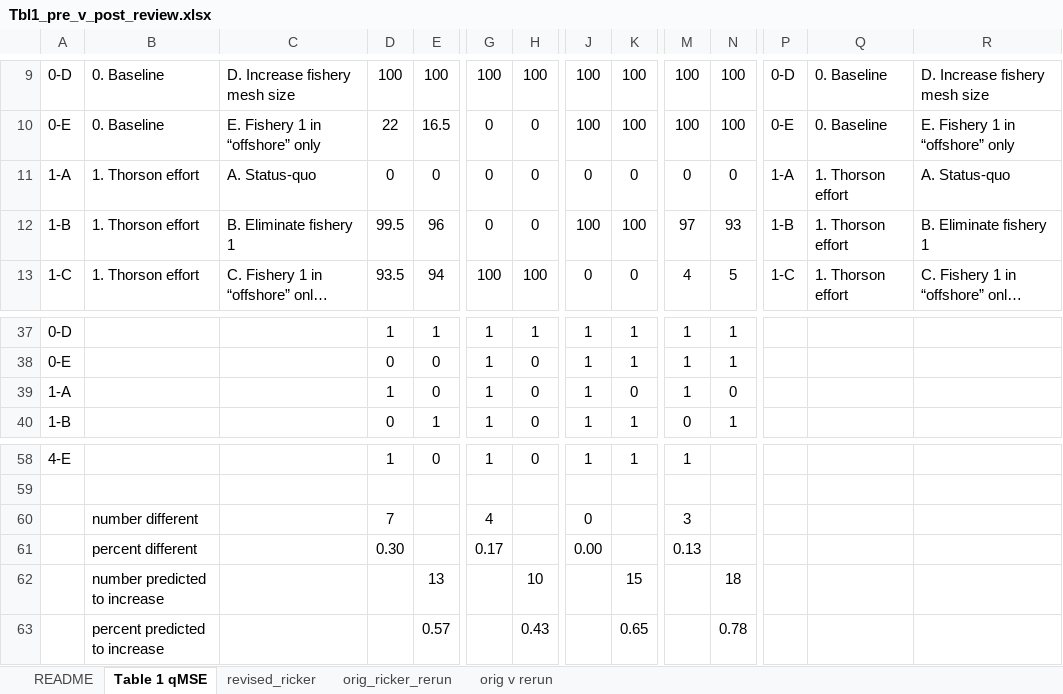
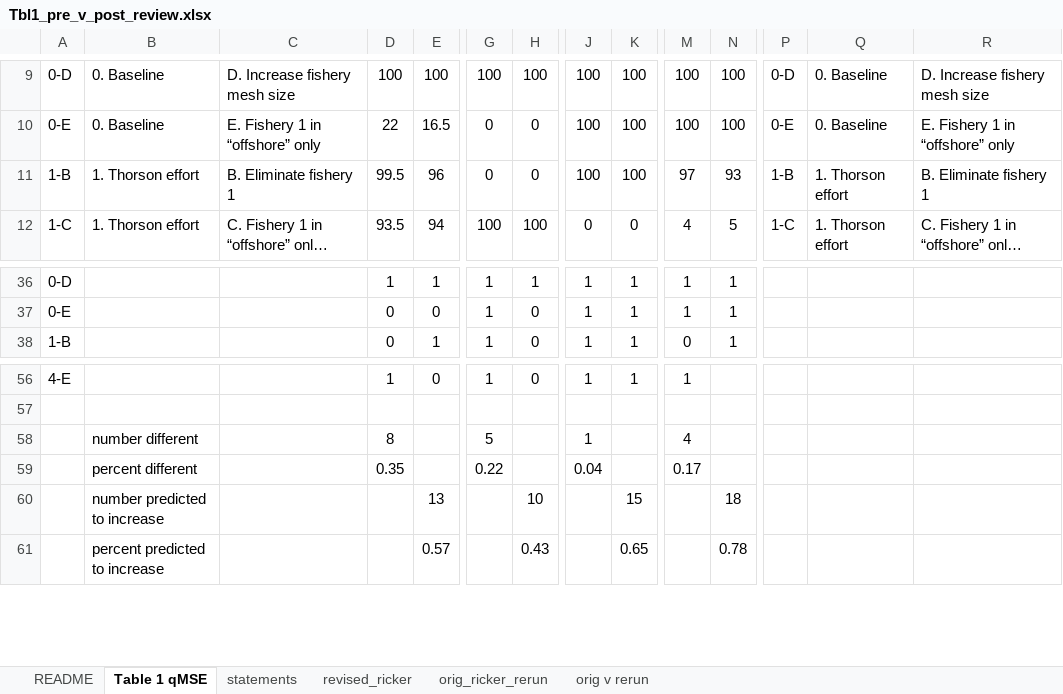
Before and after one commit to mfisher5/qualitative-MSEs, an Excel workbook: doc/revisions/Tbl1_pre_v_post_review.xlsx, sheet Table 1 qMSE, drawn as a sheet; only a part is shown, gaps mark what is left out; long unchanged cells end in …; values as stored, in another font and other column widths than the file's, no borders; conditional formats not drawn; removed rows and columns are numbered as before the commit, all else as after; rows hold the shown columns only; the diff names each change by its address in the sheet, - before the commit and + after, or states it on an @@ line.

Commit message:
update results

```diff
--- a/doc/revisions/Tbl1_pre_v_post_review.xlsx (sheet Table 1 qMSE)
+++ b/doc/revisions/Tbl1_pre_v_post_review.xlsx (sheet Table 1 qMSE)
+sheet tab: statements
-row 11: 1-A | 1. Thorson effort | A. Status-quo | 0 | 0 | 0 | 0 | 0 | 0 | 0 | 0 | 1-A | 1. Thorson effort | A. Status-quo
-row 39: 1-A |  |  | 1 | 0 | 1 | 0 | 1 | 0 | 1 | 0
-row 60:  | number different |  | 7 |  | 4 |  | 0 |  | 3
-row 61:  | percent different |  | 0.30 |  | 0.17 |  | 0.00 |  | 0.13
+row 58:  | number different |  | 8 |  | 5 |  | 1 |  | 4
+row 59:  | percent different |  | 0.35 |  | 0.22 |  | 0.04 |  | 0.17
```
Also changed, not shown: sheet orig v rerun, formulas that keep their value.
